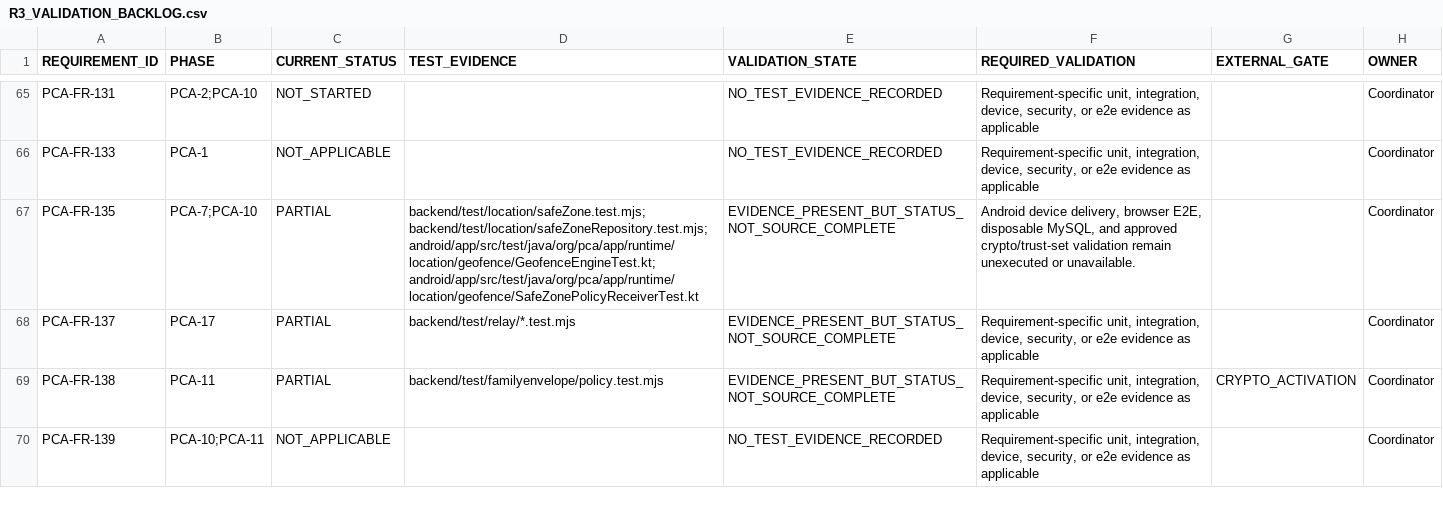
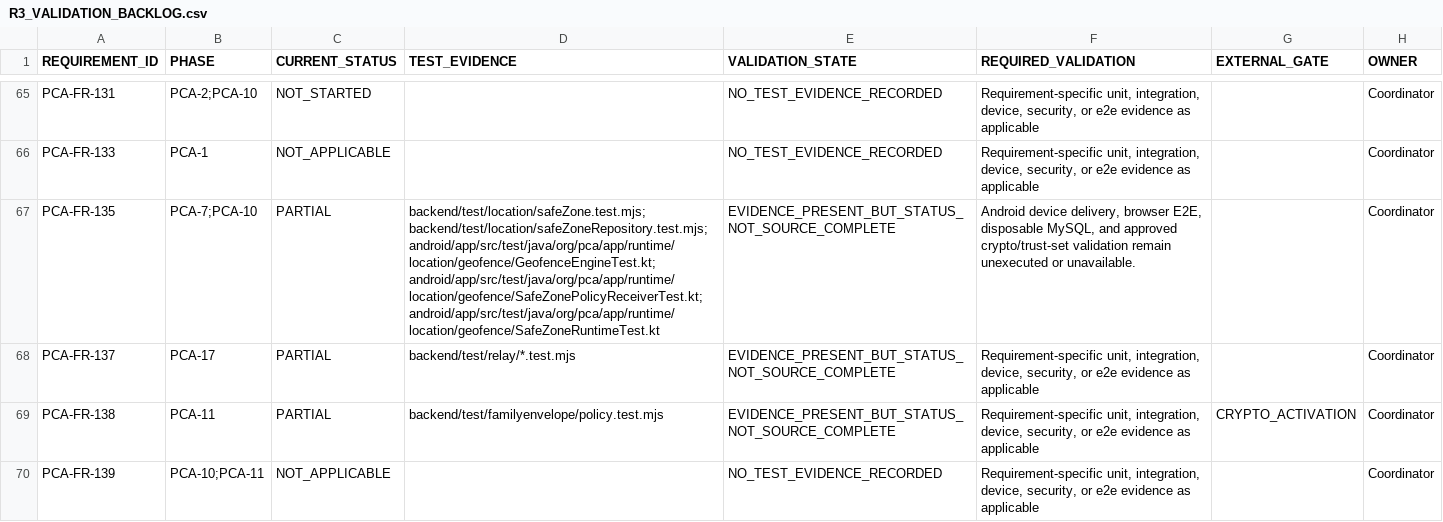
Before and after one commit to mosa-ali/PCA, a CSV file: .agent-runtime/manifests/pca-r3-final/R3_VALIDATION_BACKLOG.csv, drawn as a sheet; only a part is shown, gaps mark what is left out; the diff covers the shown part only; the diff names each change by its address in the sheet, - before the commit and + after, or states it on an @@ line.

```diff
--- a/.agent-runtime/manifests/pca-r3-final/R3_VALIDATION_BACKLOG.csv
+++ b/.agent-runtime/manifests/pca-r3-final/R3_VALIDATION_BACKLOG.csv
-D67 (TEST_EVIDENCE): …backend/test/location/safeZoneRepository.test.mjs; android/app/src/test/java/org/pca/app/runtime/location/geofence/GeofenceEngineTest.kt; android/app/src/test/java/org/pca/app/runtime/location/geofence/SafeZonePolicyReceiverTest.kt
+D67 (TEST_EVIDENCE): …backend/test/location/safeZoneRepository.test.mjs; android/app/src/test/java/org/pca/app/runtime/location/geofence/GeofenceEngineTest.kt; android/app/src/test/java/org/pca/app/runtime/location/geofence/SafeZonePolicyReceiverTest.kt; android/app/src/test/java/org/pca/app/runtime/location/geofence/SafeZoneRuntimeTest.kt
```
Also changed, not shown: 20 edited cells elsewhere in this file, .agent-runtime/manifests/pca-r3-final/R3_REQUIREMENT_AUDIT.csv, .agent-runtime/manifests/pca-r3-final/R3_SOURCE_BACKLOG.csv, 5 other files.
